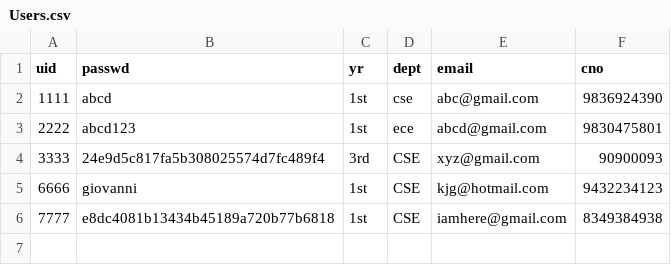
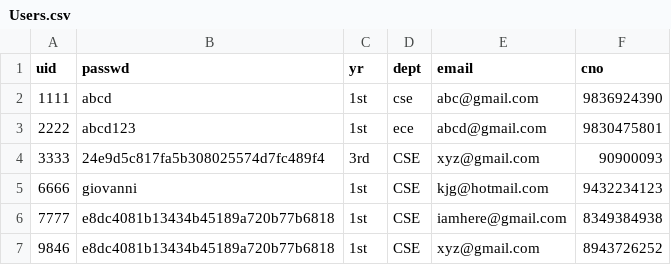
Before and after one commit to mainak9830/Xsociety, a CSV file: Xsociety-104/Users.csv, drawn as a sheet; the diff names each change by its address in the sheet, - before the commit and + after, or states it on an @@ line.

```diff
--- a/Xsociety-104/Users.csv
+++ b/Xsociety-104/Users.csv
+row 7: 9846 | e8dc4081b13434b45189a720b77b6818 | 1st | CSE | xyz@gmail.com | 8943726252
```
Also changed, not shown: 2 other files.
